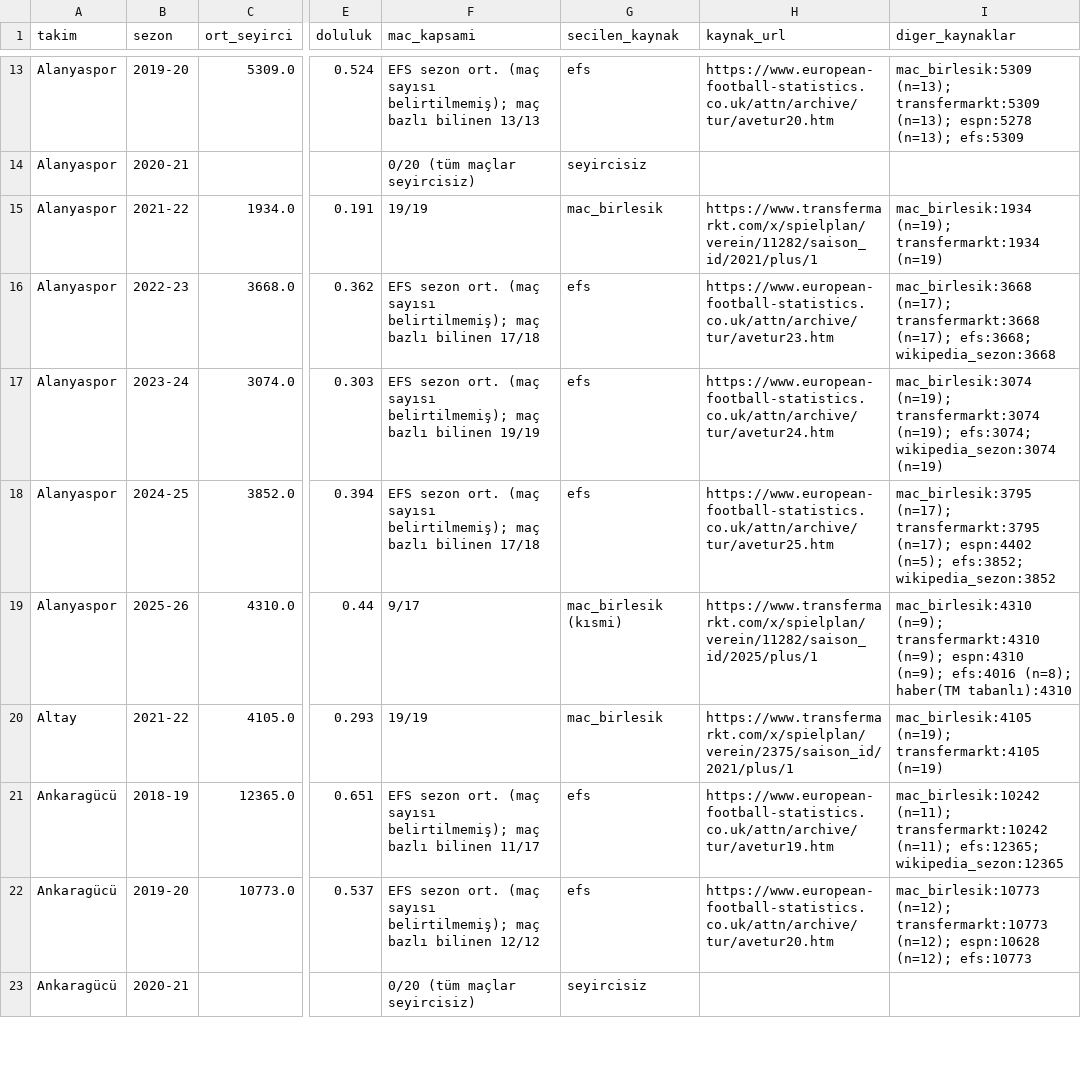
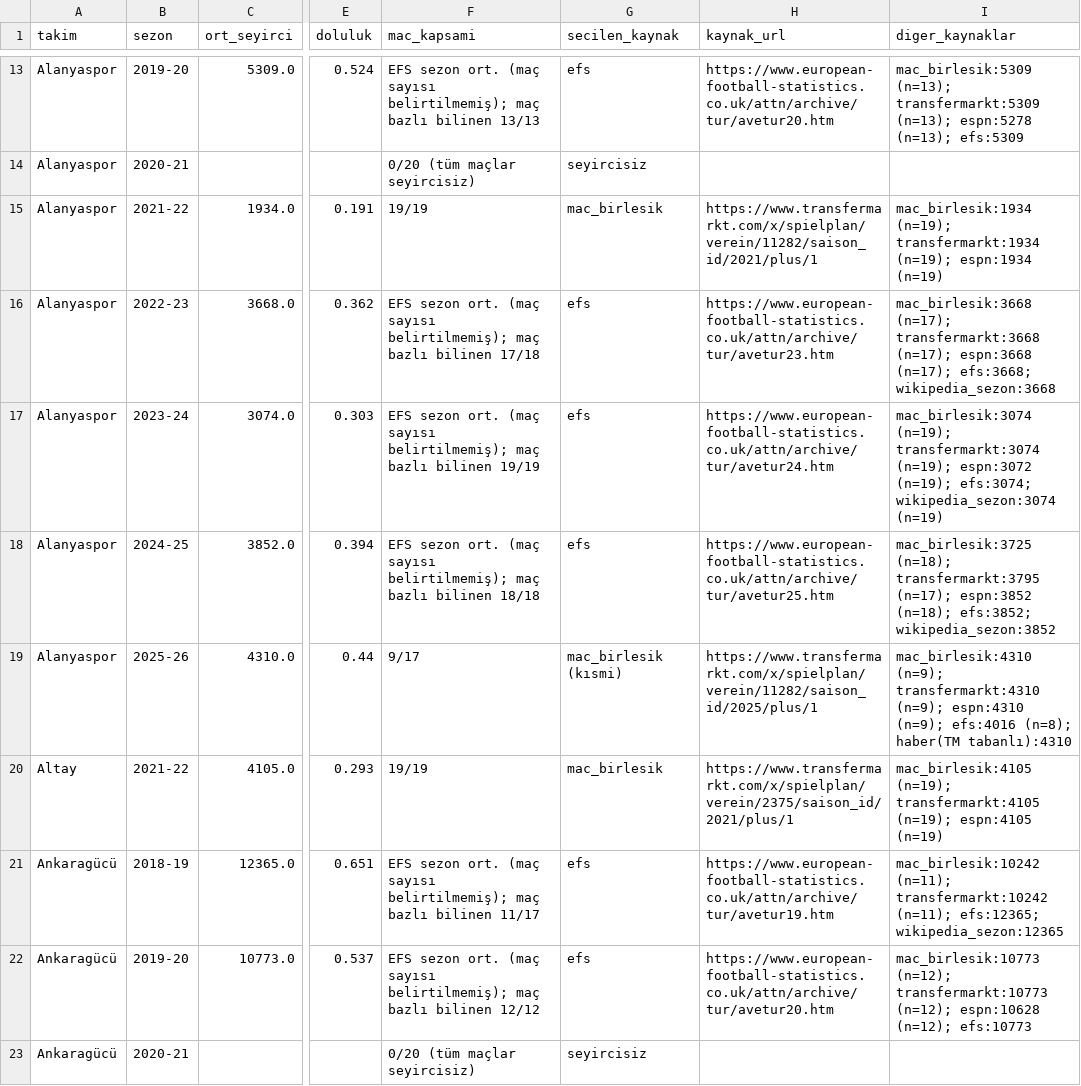
Before and after one commit to kutluege/Superlig_team_analysis, a CSV file: data/agents/seyirci/seyirci_sezonluk.csv, drawn as a sheet; only a part is shown, gaps mark what is left out; the diff covers the shown part only; the diff names each change by its address in the sheet, - before the commit and + after, or states it on an @@ line.

```diff
--- a/data/agents/seyirci/seyirci_sezonluk.csv
+++ b/data/agents/seyirci/seyirci_sezonluk.csv
-I15 (diger_kaynaklar): …(n=19); transfermarkt:1934 (n=19)
+I15 (diger_kaynaklar): …(n=19); transfermarkt:1934 (n=19); espn:1934 (n=19)
-I16 (diger_kaynaklar): …transfermarkt:3668 (n=17); efs:3668; wikipedia_sezon:3668
+I16 (diger_kaynaklar): …transfermarkt:3668 (n=17); espn:3668 (n=17); efs:3668; wikipedia_sezon:3668
-I17 (diger_kaynaklar): …transfermarkt:3074 (n=19); efs:3074; wikipedia_sezon:3074…
+I17 (diger_kaynaklar): …transfermarkt:3074 (n=19); espn:3072 (n=19); efs:3074; wikipedia_sezon:3074…
-F18 (mac_kapsami): …bazlı bilinen 17/18
+F18 (mac_kapsami): …bazlı bilinen 18/18
-I18 (diger_kaynaklar): mac_birlesik:3795 (n=17); transfermarkt:3795 (n=17); espn:4402 (n=5); efs:3852; wikipedia_sezon:3852
+I18 (diger_kaynaklar): mac_birlesik:3725 (n=18); transfermarkt:3795 (n=17); espn:3852 (n=18); efs:3852; wikipedia_sezon:3852
-I20 (diger_kaynaklar): …(n=19); transfermarkt:4105 (n=19)
+I20 (diger_kaynaklar): …(n=19); transfermarkt:4105 (n=19); espn:4105 (n=19)
```
Also changed, not shown: 90 edited cells elsewhere in this file, data/agents/forma/forma_fiyat.csv, data/agents/seyirci/seyirci_10yil.csv, 10 other files.
